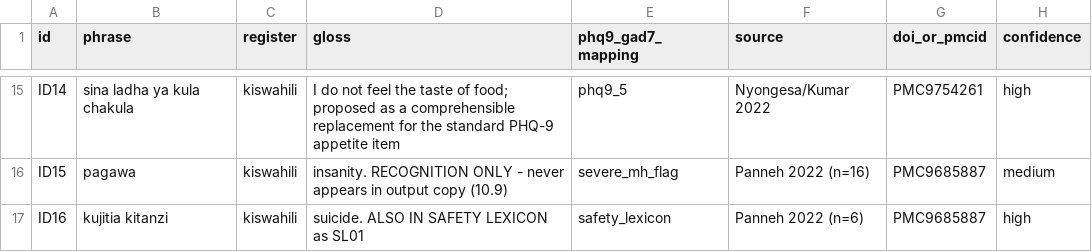
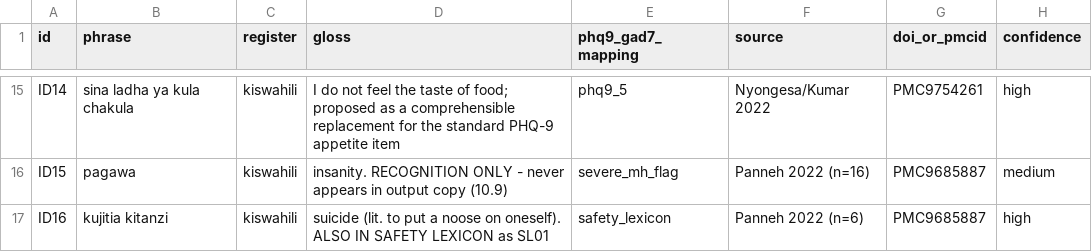
Before and after one commit to bellahellam/Intron_Sahara_Codeswitch_Africa_Challenge, a CSV file: data/idiom_lexicon.csv, drawn as a sheet; only a part is shown, gaps mark what is left out.

```diff
--- a/data/idiom_lexicon.csv
+++ b/data/idiom_lexicon.csv
@@ -16,2 +16,2 @@ ID14,sina ladha ya kula chakula,kiswahili,"I do not feel the taste of food; prop
 ID15,pagawa,kiswahili,"insanity. RECOGNITION ONLY - never appears in output copy (10.9)","severe_mh_flag","Panneh 2022 (n=16)",PMC9685887,medium
-ID16,kujitia kitanzi,kiswahili,"suicide. ALSO IN SAFETY LEXICON as SL01","safety_lexicon","Panneh 2022 (n=6)",PMC9685887,high
+ID16,kujitia kitanzi,kiswahili,"suicide (lit. to put a noose on oneself). ALSO IN SAFETY LEXICON as SL01","safety_lexicon","Panneh 2022 (n=6)",PMC9685887,high
```
Also changed, not shown: 4 other files.
